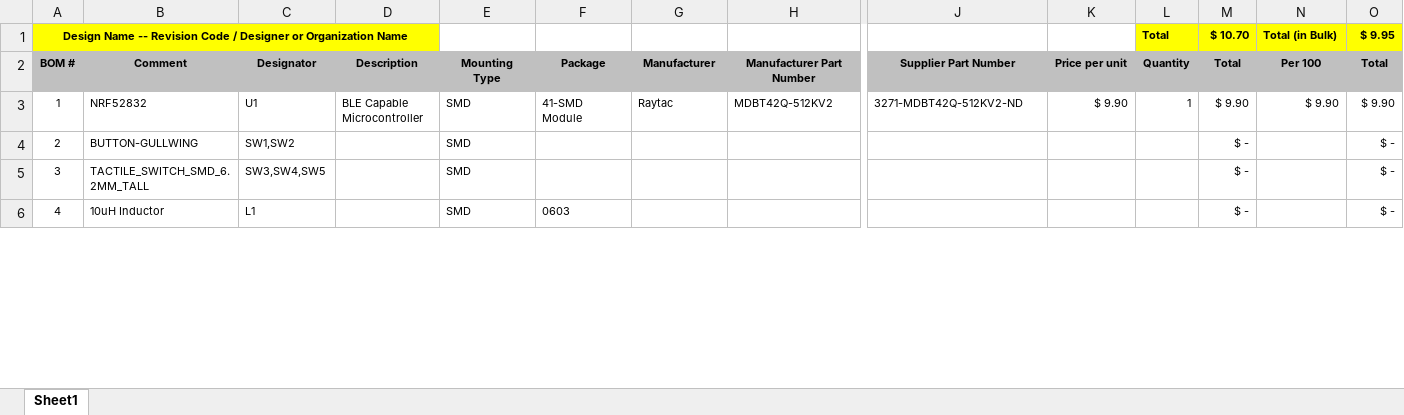
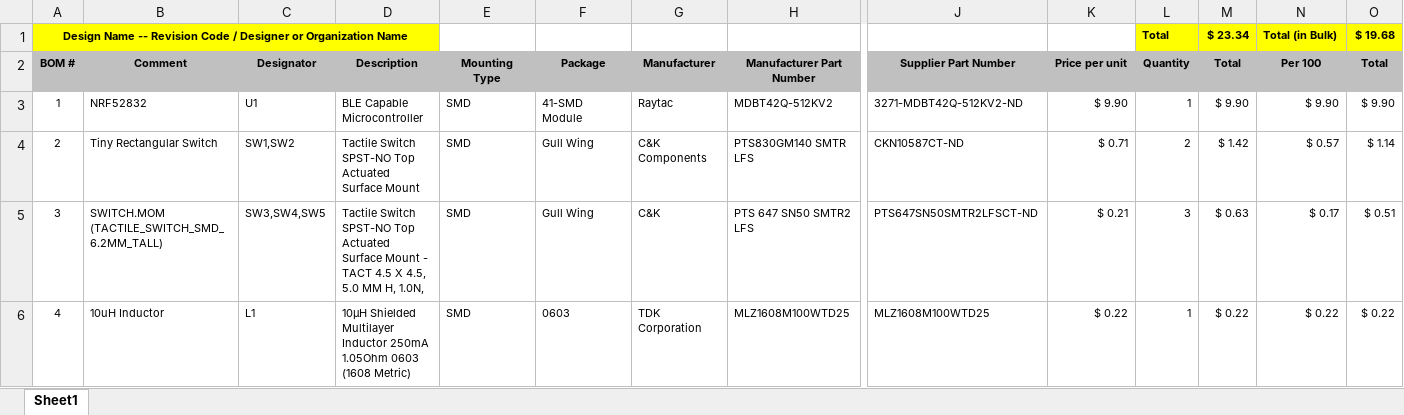
Before and after one commit to bmirvish/G4_TechWatch, an Excel workbook: Hardware/Basic/G4_TechWatch-BASIC-BOM.xlsx, sheet Sheet1, drawn as a sheet; only a part is shown, gaps mark what is left out; values as stored, in another font and other column widths than the file's, no borders; the diff covers the shown part only; the diff names each change by its address in the sheet, - before the commit and + after, or states it on an @@ line.

Commit message:
BOM Ver 1 Finished

```diff
--- a/Hardware/Basic/G4_TechWatch-BASIC-BOM.xlsx (sheet Sheet1)
+++ b/Hardware/Basic/G4_TechWatch-BASIC-BOM.xlsx (sheet Sheet1)
-M1 (Total): $ 10.70
+M1 (Total): $ 23.34
-O1 (Total): $ 9.95
+O1 (Total): $ 19.68
-B4 (Comment): BUTTON-GULLWING
+B4 (Comment): Tiny Rectangular Switch
-D4 (Description): (empty)
+D4 (Description): Tactile Switch SPST-NO Top Actuated Surface Mount
-F4:F5 (Package): (empty)
+F4:F5 (Package): Gull Wing
-G4 (Manufacturer): (empty)
+G4 (Manufacturer): C&K Components
-H4 (Manufacturer Part Number): (empty)
+H4 (Manufacturer Part Number): PTS830GM140 SMTR LFS
-J4 (Supplier Part Number): (empty)
+J4 (Supplier Part Number): CKN10587CT-ND
-K4 (Price per unit): (empty)
+K4 (Price per unit): $ 0.71
-L4 (Quantity): (empty)
+L4 (Quantity): 2
-M4 (Total): $ -
+M4 (Total): $ 1.42
-N4 (Per 100): (empty)
+N4 (Per 100): $ 0.57
-O4 (Total): $ -
+O4 (Total): $ 1.14
-B5 (Comment): TACTILE_SWITCH_SMD_6.2MM_TALL
+B5 (Comment): SWITCH.MOM (TACTILE_SWITCH_SMD_6.2MM_TALL)
-D5 (Description): (empty)
+D5 (Description): Tactile Switch SPST-NO Top Actuated Surface Mount - TACT 4.5 X 4.5, 5.0 MM H, 1.0N,
-G5 (Manufacturer): (empty)
+G5 (Manufacturer): C&K
-H5 (Manufacturer Part Number): (empty)
+H5 (Manufacturer Part Number): PTS 647 SN50 SMTR2 LFS
-J5 (Supplier Part Number): (empty)
+J5 (Supplier Part Number): PTS647SN50SMTR2LFSCT-ND
-K5 (Price per unit): (empty)
+K5 (Price per unit): $ 0.21
-L5 (Quantity): (empty)
+L5 (Quantity): 3
-M5 (Total): $ -
+M5 (Total): $ 0.63
-N5 (Per 100): (empty)
+N5 (Per 100): $ 0.17
-O5 (Total): $ -
+O5 (Total): $ 0.51
-D6 (Description): (empty)
+D6 (Description): 10µH Shielded Multilayer Inductor 250mA 1.05Ohm 0603 (1608 Metric)
-G6 (Manufacturer): (empty)
+G6 (Manufacturer): TDK Corporation
-H6 (Manufacturer Part Number): (empty)
+H6 (Manufacturer Part Number): MLZ1608M100WTD25
-J6 (Supplier Part Number): (empty)
+J6 (Supplier Part Number): MLZ1608M100WTD25
-K6 (Price per unit): (empty)
+K6 (Price per unit): $ 0.22
-L6 (Quantity): (empty)
+L6 (Quantity): 1
-M6 (Total): $ -
+M6 (Total): $ 0.22
-N6 (Per 100): (empty)
+N6 (Per 100): $ 0.22
-O6 (Total): $ -
+O6 (Total): $ 0.22
```
Also changed, not shown: 10 added rows, 5 removed rows, 63 edited cells and row numbers in column A elsewhere in this sheet, formulas that keep their value.
